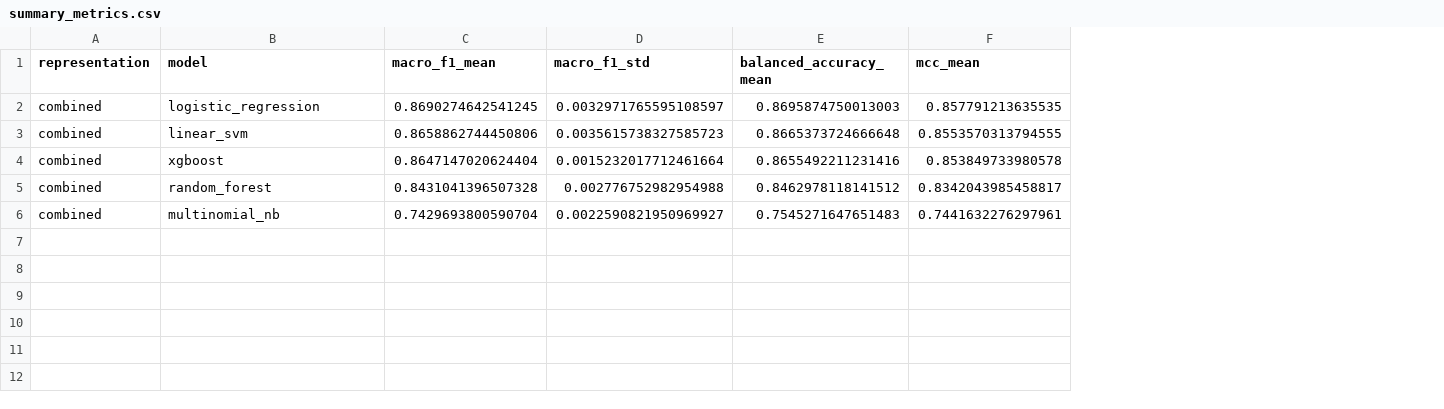
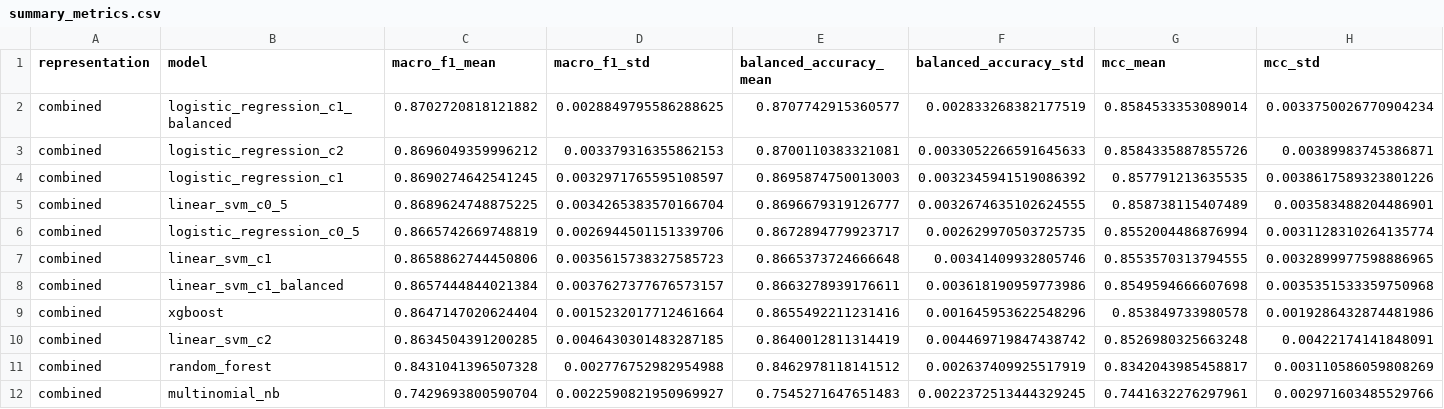
Before and after one commit to fatymaharham-glitch/leakage-aware-cyberbullying-detection, a CSV file: reports/model_results/classifier_benchmark/summary_metrics.csv, drawn as a sheet; addresses are those after the commit; the diff names each change by its address in the sheet, - before the commit and + after, or states it on an @@ line.

```diff
--- a/reports/model_results/classifier_benchmark/summary_metrics.csv
+++ b/reports/model_results/classifier_benchmark/summary_metrics.csv
+column F (balanced_accuracy_std), row 4: 0.0032345941519086392; row 7: 0.00341409932805746; row 9: 0.001645953622548296; rows 11-12: 0.002637409925517919 | 0.0022372513444329245
+column H (mcc_std), row 4: 0.0038617589323801226; row 7: 0.0032899977598886965; row 9: 0.0019286432874481986; rows 11-12: 0.003110586059808269 | 0.002971603485529766
+row 2: combined | logistic_regression_c1_balanced | 0.8702720818121882 | 0.0028849795586288625 | 0.8707742915360577 | 0.002833268382177519 | 0.8584533353089014 | 0.0033750026770904234
+row 3: combined | logistic_regression_c2 | 0.8696049359996212 | 0.003379316355862153 | 0.8700110383321081 | 0.0033052266591645633 | 0.8584335887855726 | 0.00389983745386871
-B4 (model): logistic_regression
+B4 (model): logistic_regression_c1
+row 5: combined | linear_svm_c0_5 | 0.8689624748875225 | 0.0034265383570166704 | 0.8696679319126777 | 0.0032674635102624555 | 0.858738115407489 | 0.003583488204486901
+row 6: combined | logistic_regression_c0_5 | 0.8665742669748819 | 0.0026944501151339706 | 0.8672894779923717 | 0.002629970503725735 | 0.8552004486876994 | 0.0031128310264135774
-B7 (model): linear_svm
+B7 (model): linear_svm_c1
+row 8: combined | linear_svm_c1_balanced | 0.8657444844021384 | 0.0037627377676573157 | 0.8663278939176611 | 0.003618190959773986 | 0.8549594666607698 | 0.0035351533359750968
+row 10: combined | linear_svm_c2 | 0.8634504391200285 | 0.0046430301483287185 | 0.8640012811314419 | 0.004469719847438742 | 0.8526980325663248 | 0.00422174141848091
```
Also changed, not shown: reports/model_results/classifier_benchmark/fold_metrics.csv, reports/model_results/classifier_benchmark/runtime_metrics.csv, 21 other files.
